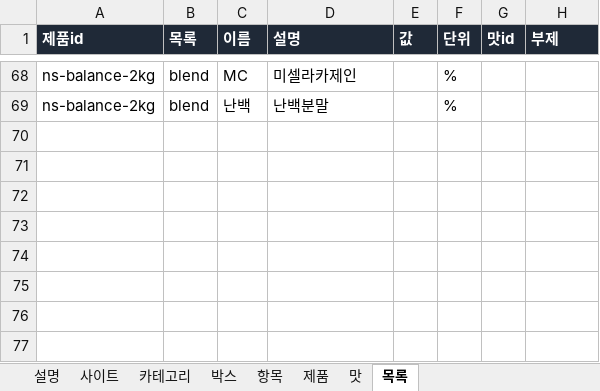
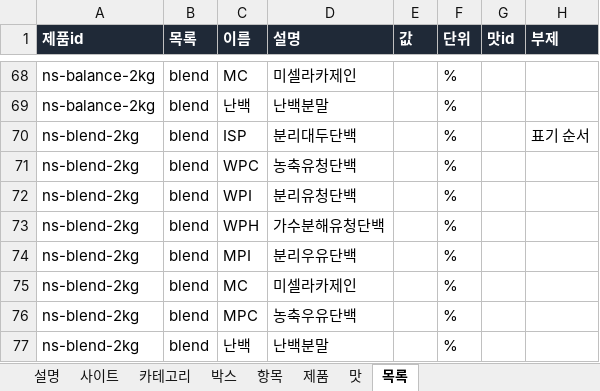
Before and after one commit to kdw123487-arch/foodcompare, an Excel workbook: data/products.xlsx, sheet 목록, drawn as a sheet; only a part is shown, gaps mark what is left out; values as stored, in another font and other column widths than the file's, no borders; the diff names each change by its address in the sheet, - before the commit and + after, or states it on an @@ line.

```diff
--- a/data/products.xlsx (sheet 목록)
+++ b/data/products.xlsx (sheet 목록)
+row 70: ns-blend-2kg | blend | ISP | 분리대두단백 |  | % |  | 표기 순서
+row 71: ns-blend-2kg | blend | WPC | 농축유청단백 |  | %
+row 72: ns-blend-2kg | blend | WPI | 분리유청단백 |  | %
+row 73: ns-blend-2kg | blend | WPH | 가수분해유청단백 |  | %
+row 74: ns-blend-2kg | blend | MPI | 분리우유단백 |  | %
+row 75: ns-blend-2kg | blend | MC | 미셀라카제인 |  | %
+row 76: ns-blend-2kg | blend | MPC | 농축우유단백 |  | %
+row 77: ns-blend-2kg | blend | 난백 | 난백분말 |  | %
```
Also changed, not shown: sheet 맛, 1 other file.
